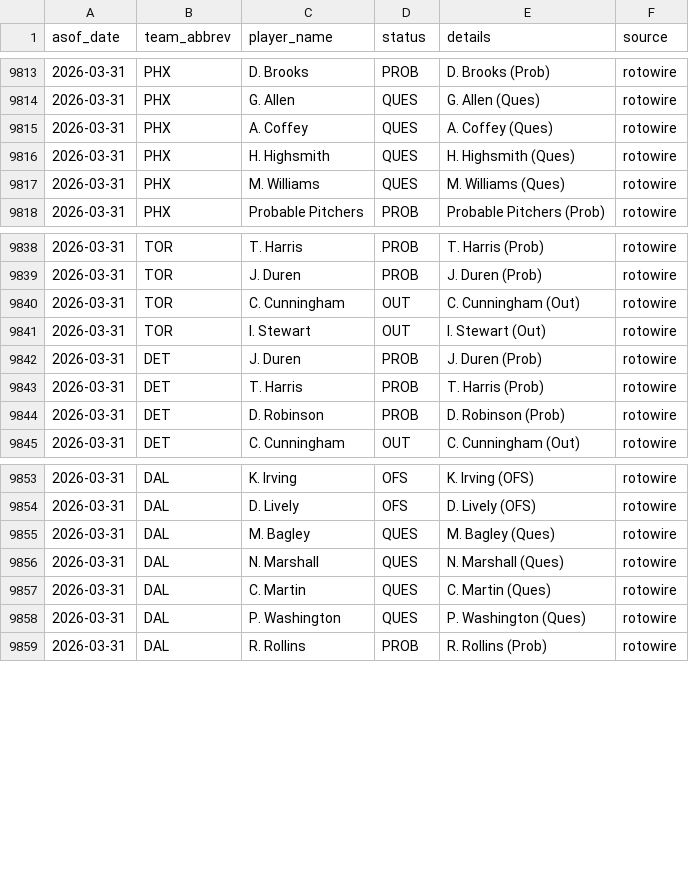
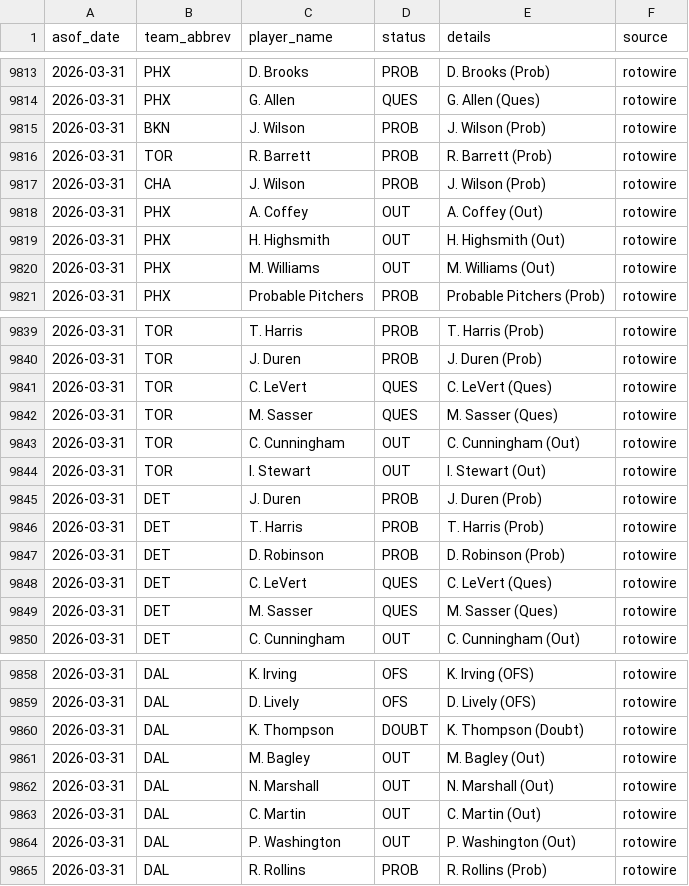
Before and after one commit to oliver-monday/moneyline, a CSV file: logs/injury_log.csv, drawn as a sheet; only a part is shown, gaps mark what is left out; addresses are those after the commit; the diff names each change by its address in the sheet, - before the commit and + after, or states it on an @@ line.

```diff
--- a/logs/injury_log.csv
+++ b/logs/injury_log.csv
@@ row 9827 moved to row 9815: 2026-03-31 @@
@@ row 9831 moved to row 9816: 2026-03-31 @@
@@ row 9893 moved to row 9817: 2026-03-31 @@
-D9818:D9820 (status): QUES
+D9818:D9820 (status): OUT
-E9818 (details): A. Coffey (Ques)
+E9818 (details): A. Coffey (Out)
-E9819 (details): H. Highsmith (Ques)
+E9819 (details): H. Highsmith (Out)
-E9820 (details): M. Williams (Ques)
+E9820 (details): M. Williams (Out)
+row 9841: 2026-03-31 | TOR | C. LeVert | QUES | C. LeVert (Ques) | rotowire
+row 9842: 2026-03-31 | TOR | M. Sasser | QUES | M. Sasser (Ques) | rotowire
+row 9848: 2026-03-31 | DET | C. LeVert | QUES | C. LeVert (Ques) | rotowire
+row 9849: 2026-03-31 | DET | M. Sasser | QUES | M. Sasser (Ques) | rotowire
+row 9860: 2026-03-31 | DAL | K. Thompson | DOUBT | K. Thompson (Doubt) | rotowire
-D9861:D9864 (status): QUES
+D9861:D9864 (status): OUT
-E9861 (details): M. Bagley (Ques)
+E9861 (details): M. Bagley (Out)
-E9862 (details): N. Marshall (Ques)
+E9862 (details): N. Marshall (Out)
-E9863 (details): C. Martin (Ques)
+E9863 (details): C. Martin (Out)
-E9864 (details): P. Washington (Ques)
+E9864 (details): P. Washington (Out)
```
Also changed, not shown: 1 other file.
